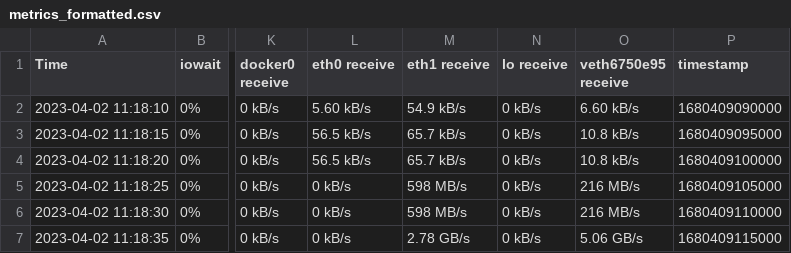
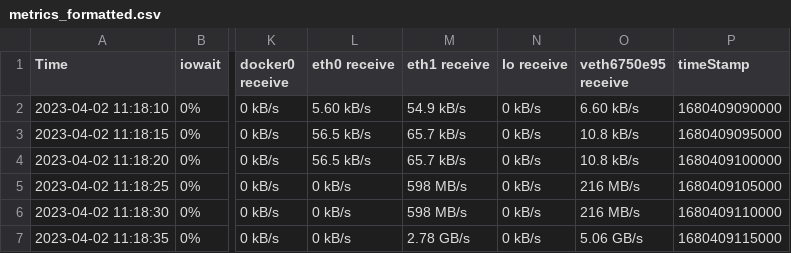
Before and after one commit to meng-rcis/rcie-shopping-backend, a CSV file: external/jmeter/grafana/2023-04-02_11-18-14_rcie-api-default/metrics_formatted.csv, drawn as a sheet; only a part is shown, gaps mark what is left out; the diff names each change by its address in the sheet, - before the commit and + after, or states it on an @@ line.

Commit message:
add csv writer to format metrics file

```diff
--- a/external/jmeter/grafana/2023-04-02_11-18-14_rcie-api-default/metrics_formatted.csv
+++ b/external/jmeter/grafana/2023-04-02_11-18-14_rcie-api-default/metrics_formatted.csv
-P1: timestamp
+P1: timeStamp
```
Also changed, not shown: 8 other files.
